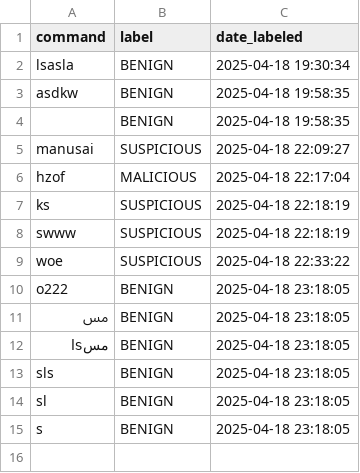
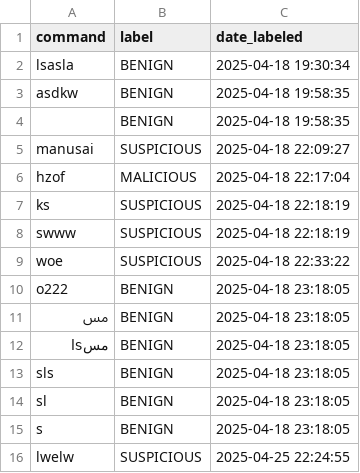
Before and after one commit to Osaid03/Adaptive-Honeypot, a CSV file: model_assets/labeled_anomalies.csv, drawn as a sheet.

```diff
--- a/model_assets/labeled_anomalies.csv
+++ b/model_assets/labeled_anomalies.csv
@@ -15 +15,2 @@ sl,BENIGN,2025-04-18 23:18:05
 s,BENIGN,2025-04-18 23:18:05
+lwelw,SUSPICIOUS,2025-04-25 22:24:55
```
Also changed, not shown: model_assets/attack_data.csv, 6 other files.
